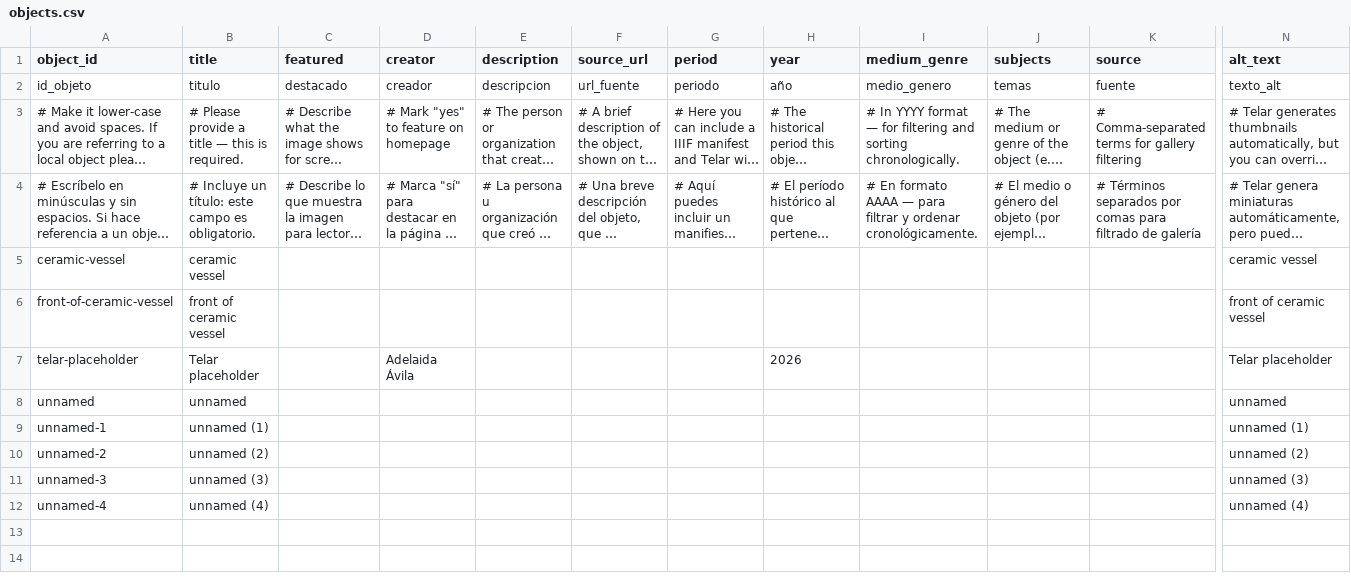
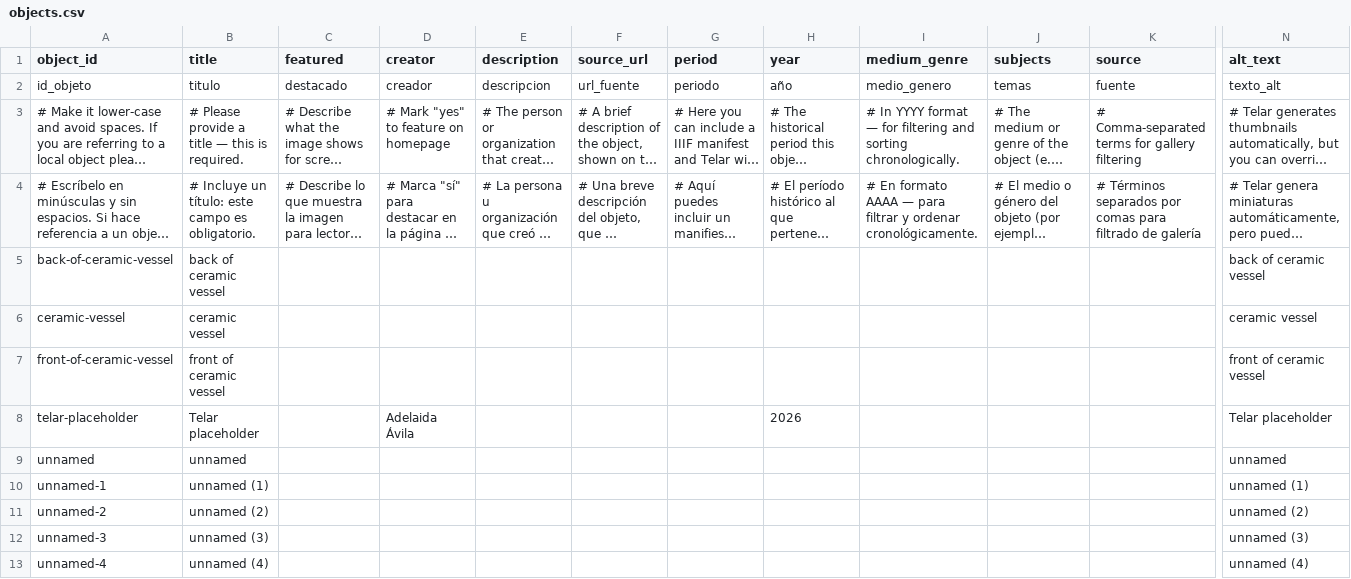
Before and after one commit to ardenono-png/nazcaceramicvessel, a CSV file: telar-content/spreadsheets/objects.csv, drawn as a sheet; only a part is shown, gaps mark what is left out; long unchanged cells end in …; rows hold the shown columns only; the diff names each change by its address in the sheet, - before the commit and + after, or states it on an @@ line.

Commit message:
Add back-of-ceramic-vessel via Telar Compositor [skip ci]

```diff
--- a/telar-content/spreadsheets/objects.csv
+++ b/telar-content/spreadsheets/objects.csv
+row 5: back-of-ceramic-vessel | back of ceramic vessel |  |  |  |  |  |  |  |  |  | back of ceramic vessel
```
Also changed, not shown: 1 other file.
